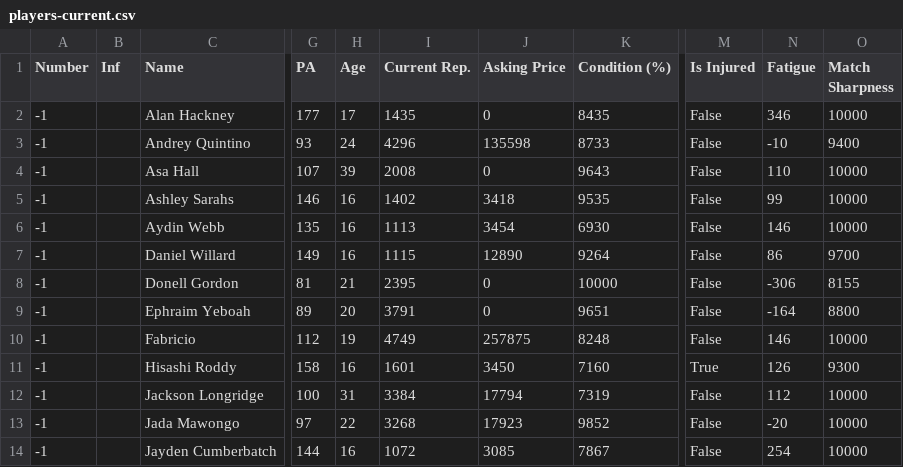
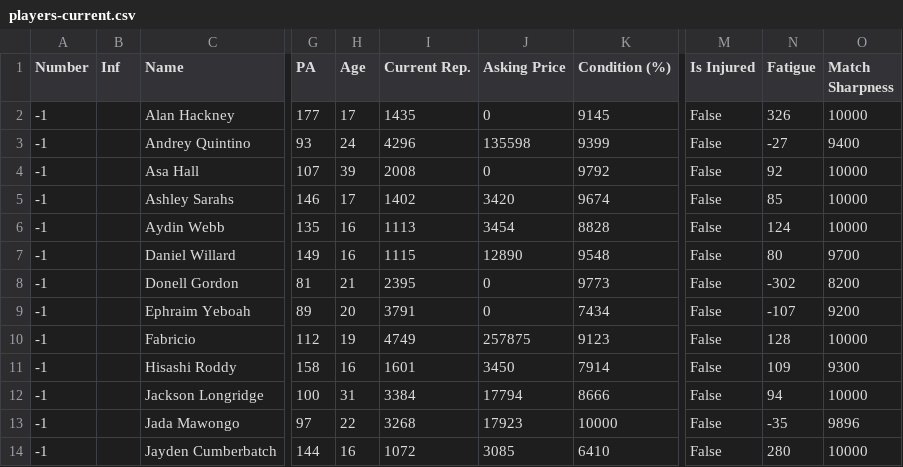
Before and after one commit to bikeracer4487/fm26-lineup-optimizer, a CSV file: players-current.csv, drawn as a sheet; only a part is shown, gaps mark what is left out; the diff covers the shown part only; the diff names each change by its address in the sheet, - before the commit and + after, or states it on an @@ line.

Commit message:
Enhance match readiness selector with JSON tracking and player condition enforcement
- Integrated JSON file loading for persistent match tracking, allowing for better management of player match counts and last match dates.
- Implemented a strict condition enforcement rule, ensuring players below 85% condition receive significant penalties in their effective ratings, particularly for important matches.
- Added detailed reporting for players requiring rest based on condition and fatigue, improving squad management and player welfare.
- Introduced a new training recommendations CSV file to support player development insights, enhancing overall training strategy.

```diff
--- a/players-current.csv
+++ b/players-current.csv
-K2 (Condition (%)): 8435
+K2 (Condition (%)): 9145
-N2 (Fatigue): 346
+N2 (Fatigue): 326
-K3 (Condition (%)): 8733
+K3 (Condition (%)): 9399
-N3 (Fatigue): -10
+N3 (Fatigue): -27
-K4 (Condition (%)): 9643
+K4 (Condition (%)): 9792
-N4 (Fatigue): 110
+N4 (Fatigue): 92
-H5 (Age): 16
+H5 (Age): 17
-J5 (Asking Price): 3418
+J5 (Asking Price): 3420
-K5 (Condition (%)): 9535
+K5 (Condition (%)): 9674
-N5 (Fatigue): 99
+N5 (Fatigue): 85
-K6 (Condition (%)): 6930
+K6 (Condition (%)): 8828
-N6 (Fatigue): 146
+N6 (Fatigue): 124
-K7 (Condition (%)): 9264
+K7 (Condition (%)): 9548
-N7 (Fatigue): 86
+N7 (Fatigue): 80
-K8 (Condition (%)): 10000
+K8 (Condition (%)): 9773
-N8 (Fatigue): -306
+N8 (Fatigue): -302
-O8 (Match Sharpness): 8155
+O8 (Match Sharpness): 8200
-K9 (Condition (%)): 9651
+K9 (Condition (%)): 7434
-N9 (Fatigue): -164
+N9 (Fatigue): -107
-O9 (Match Sharpness): 8800
+O9 (Match Sharpness): 9200
-K10 (Condition (%)): 8248
+K10 (Condition (%)): 9123
-N10 (Fatigue): 146
+N10 (Fatigue): 128
-K11 (Condition (%)): 7160
+K11 (Condition (%)): 7914
-M11 (Is Injured): True
+M11 (Is Injured): False
-N11 (Fatigue): 126
+N11 (Fatigue): 109
-K12 (Condition (%)): 7319
+K12 (Condition (%)): 8666
-N12 (Fatigue): 112
+N12 (Fatigue): 94
-K13 (Condition (%)): 9852
+K13 (Condition (%)): 10000
-N13 (Fatigue): -20
+N13 (Fatigue): -35
-O13 (Match Sharpness): 10000
+O13 (Match Sharpness): 9896
-K14 (Condition (%)): 7867
+K14 (Condition (%)): 6410
-N14 (Fatigue): 254
+N14 (Fatigue): 280
```
Also changed, not shown: 71 edited cells elsewhere in this file, players.csv, 2 other files.
